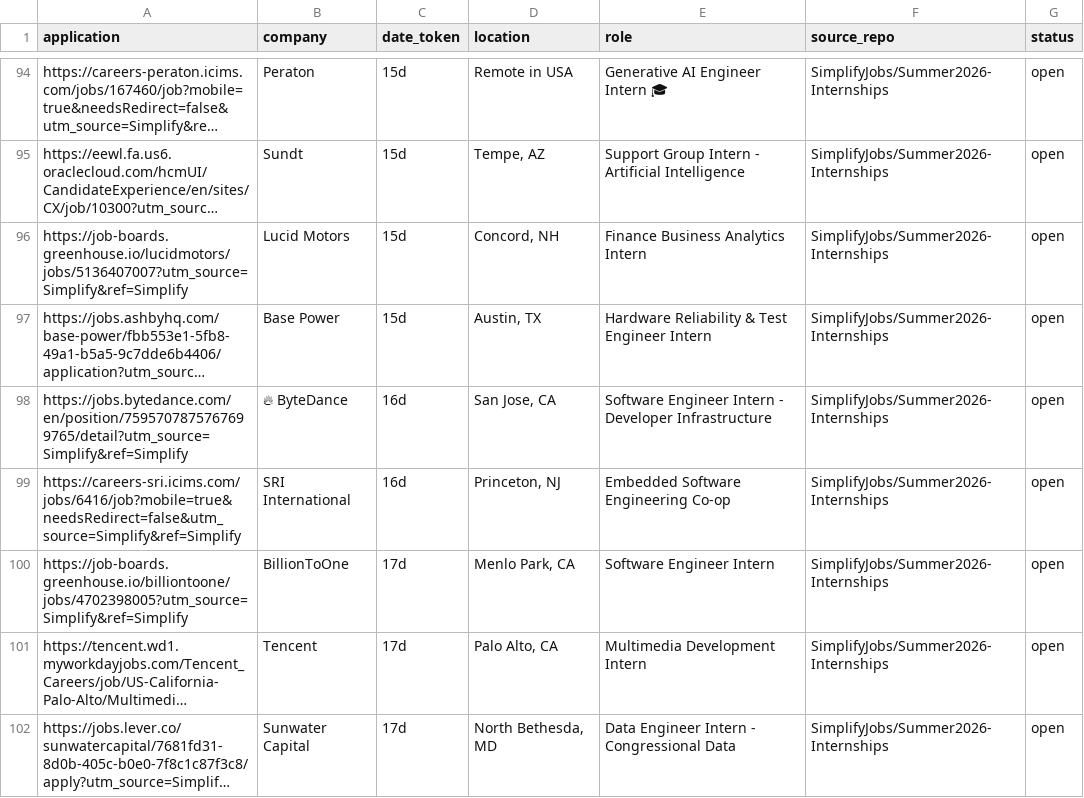
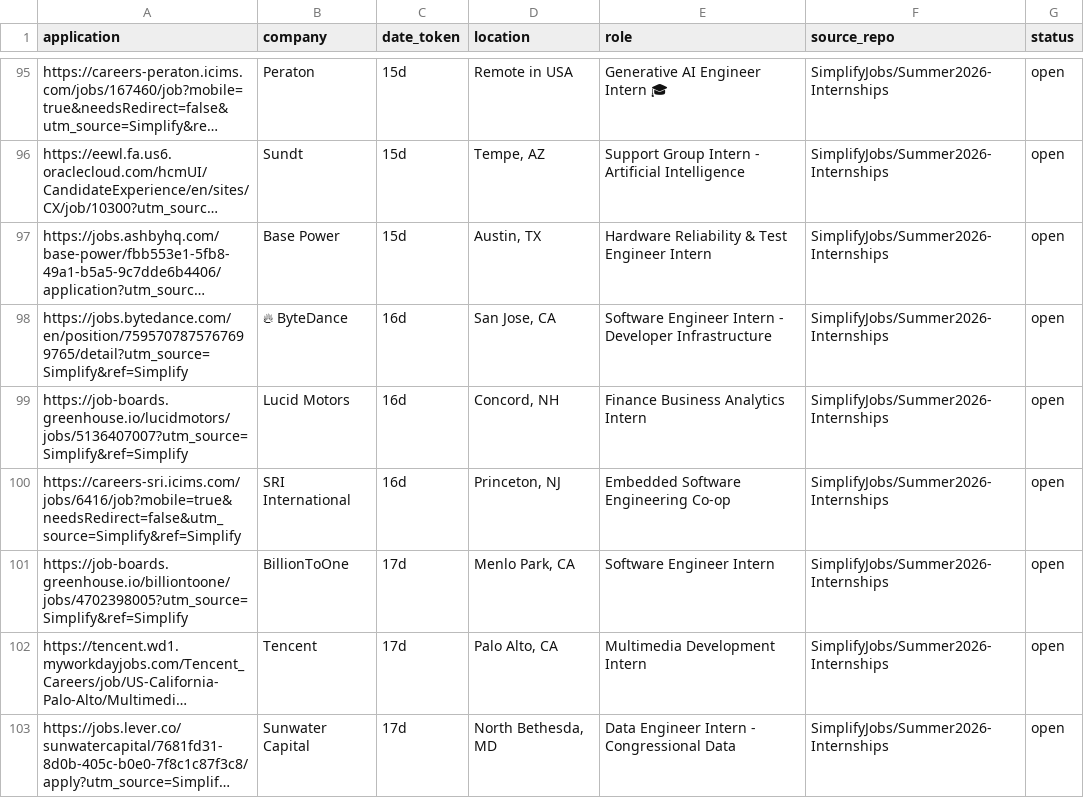
Before and after one commit to vats98754/job-fetcher, a CSV file: internships_us_canada.csv, drawn as a sheet; only a part is shown, gaps mark what is left out; long unchanged cells end in …; removed rows and columns are numbered as before the commit, all else as after; the diff covers the shown part only; the diff names each change by its address in the sheet, - before the commit and + after, or states it on an @@ line.

```diff
--- a/internships_us_canada.csv
+++ b/internships_us_canada.csv
-row 96: https://job-boards.greenhouse.io/lucidmotors/jobs/5136407007?utm_source=Simplify&ref=Simplify | Lucid Motors | 15d | Concord, NH | Finance Business Analytics Intern | SimplifyJobs/Summer2026-Internships | open
+row 99: https://job-boards.greenhouse.io/lucidmotors/jobs/5136407007?utm_source=Simplify&ref=Simplify | Lucid Motors | 16d | Concord, NH | Finance Business Analytics Intern | SimplifyJobs/Summer2026-Internships | open
```
Also changed, not shown: 7 added rows, 7 removed rows and 10 edited cells elsewhere in this file.
